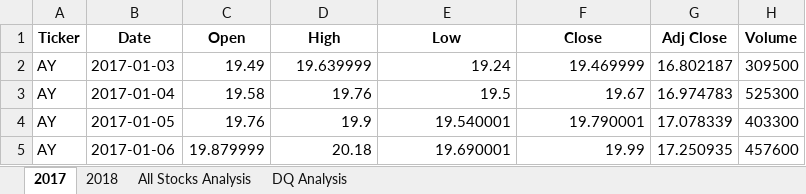
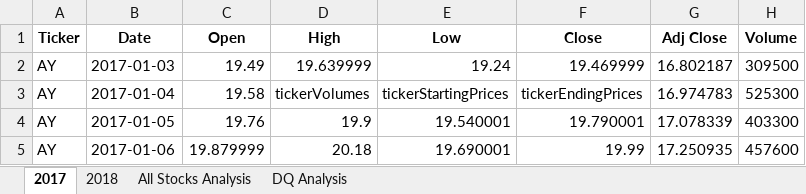
Before and after one commit to RARangel/VBA_Challenge, an Excel workbook: VBA_Challenge.xlsm, sheet 2017, drawn as a sheet; only a part is shown; values as stored, in another font and other column widths than the file's, no borders; the diff names each change by its address in the sheet, - before the commit and + after, or states it on an @@ line.

```diff
--- a/VBA_Challenge.xlsm (sheet 2017)
+++ b/VBA_Challenge.xlsm (sheet 2017)
-D3 (High): 19.76
+D3 (High): tickerVolumes
-E3 (Low): 19.5
+E3 (Low): tickerStartingPrices
-F3 (Close): 19.67
+F3 (Close): tickerEndingPrices
```
Also changed, not shown: sheet All Stocks Analysis, charts or pictures.
